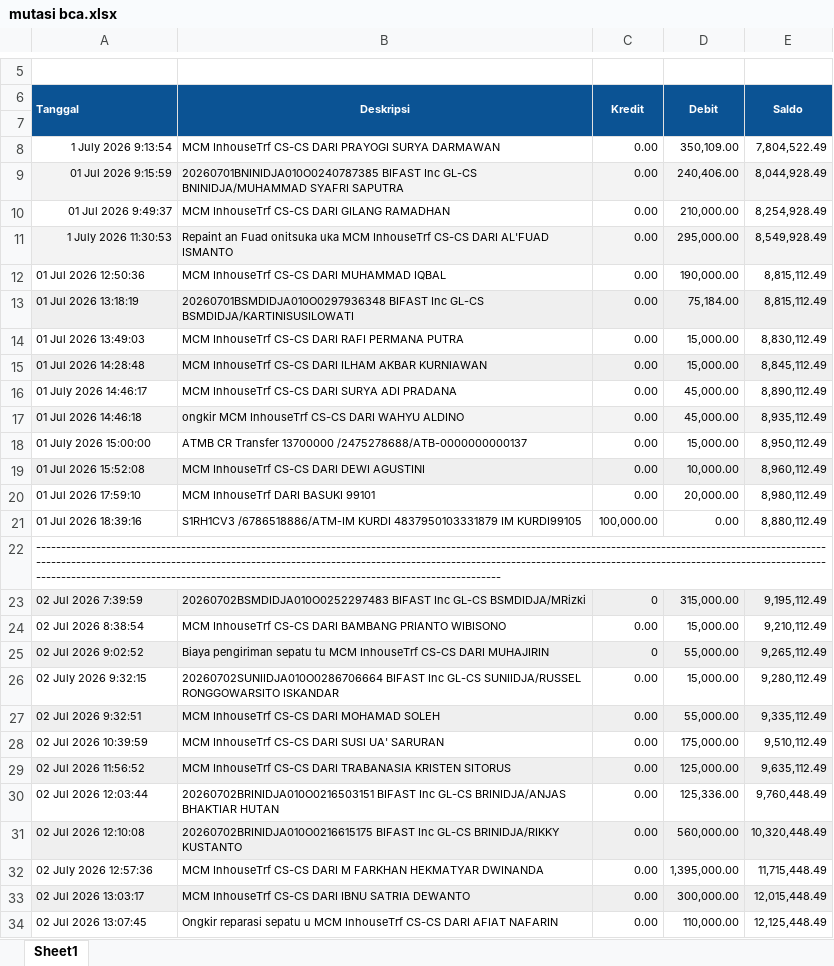
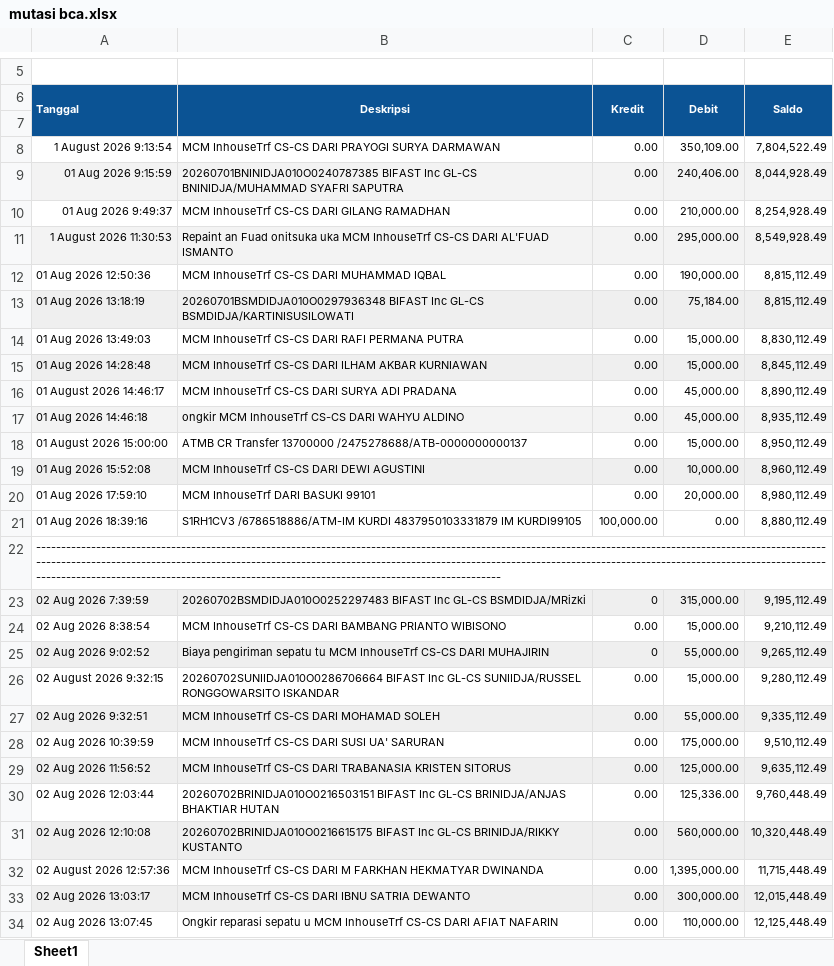
Before and after one commit to rivaelsaputra107387/shoe-finance, an Excel workbook: mutasi bca.xlsx, sheet Sheet1, drawn as a sheet; only a part is shown, gaps mark what is left out; values as stored, in another font and other column widths than the file's, no borders; conditional formats not drawn; the diff covers the shown part only; the diff names each change by its address in the sheet, - before the commit and + after, or states it on an @@ line.

```diff
--- a/mutasi bca.xlsx (sheet Sheet1)
+++ b/mutasi bca.xlsx (sheet Sheet1)
-A8 (Tanggal): 1 July 2026 9:13:54
+A8 (Tanggal): 1 August 2026 9:13:54
-A9 (Tanggal): 01 Jul 2026 9:15:59
+A9 (Tanggal): 01 Aug 2026 9:15:59
-A10 (Tanggal): 01 Jul 2026 9:49:37
+A10 (Tanggal): 01 Aug 2026 9:49:37
-A11 (Tanggal): 1 July 2026 11:30:53
+A11 (Tanggal): 1 August 2026 11:30:53
-A12 (Tanggal): 01 Jul 2026 12:50:36
+A12 (Tanggal): 01 Aug 2026 12:50:36
-A13 (Tanggal): 01 Jul 2026 13:18:19
+A13 (Tanggal): 01 Aug 2026 13:18:19
-A14 (Tanggal): 01 Jul 2026 13:49:03
+A14 (Tanggal): 01 Aug 2026 13:49:03
-A15 (Tanggal): 01 Jul 2026 14:28:48
+A15 (Tanggal): 01 Aug 2026 14:28:48
-A16 (Tanggal): 01 July 2026 14:46:17
+A16 (Tanggal): 01 August 2026 14:46:17
-A17 (Tanggal): 01 Jul 2026 14:46:18
+A17 (Tanggal): 01 Aug 2026 14:46:18
-A18 (Tanggal): 01 July 2026 15:00:00
+A18 (Tanggal): 01 August 2026 15:00:00
-A19 (Tanggal): 01 Jul 2026 15:52:08
+A19 (Tanggal): 01 Aug 2026 15:52:08
-A20 (Tanggal): 01 Jul 2026 17:59:10
+A20 (Tanggal): 01 Aug 2026 17:59:10
-A21 (Tanggal): 01 Jul 2026 18:39:16
+A21 (Tanggal): 01 Aug 2026 18:39:16
-A23 (Tanggal): 02 Jul 2026 7:39:59
+A23 (Tanggal): 02 Aug 2026 7:39:59
-A24 (Tanggal): 02 Jul 2026 8:38:54
+A24 (Tanggal): 02 Aug 2026 8:38:54
-A25 (Tanggal): 02 Jul 2026 9:02:52
+A25 (Tanggal): 02 Aug 2026 9:02:52
-A26 (Tanggal): 02 July 2026 9:32:15
+A26 (Tanggal): 02 August 2026 9:32:15
-A27 (Tanggal): 02 Jul 2026 9:32:51
+A27 (Tanggal): 02 Aug 2026 9:32:51
-A28 (Tanggal): 02 Jul 2026 10:39:59
+A28 (Tanggal): 02 Aug 2026 10:39:59
-A29 (Tanggal): 02 Jul 2026 11:56:52
+A29 (Tanggal): 02 Aug 2026 11:56:52
-A30 (Tanggal): 02 Jul 2026 12:03:44
+A30 (Tanggal): 02 Aug 2026 12:03:44
-A31 (Tanggal): 02 Jul 2026 12:10:08
+A31 (Tanggal): 02 Aug 2026 12:10:08
-A32 (Tanggal): 02 July 2026 12:57:36
+A32 (Tanggal): 02 August 2026 12:57:36
-A33 (Tanggal): 02 Jul 2026 13:03:17
+A33 (Tanggal): 02 Aug 2026 13:03:17
-A34 (Tanggal): 02 Jul 2026 13:07:45
+A34 (Tanggal): 02 Aug 2026 13:07:45
```
Also changed, not shown: 25 edited cells elsewhere in this sheet, 24 other files.
